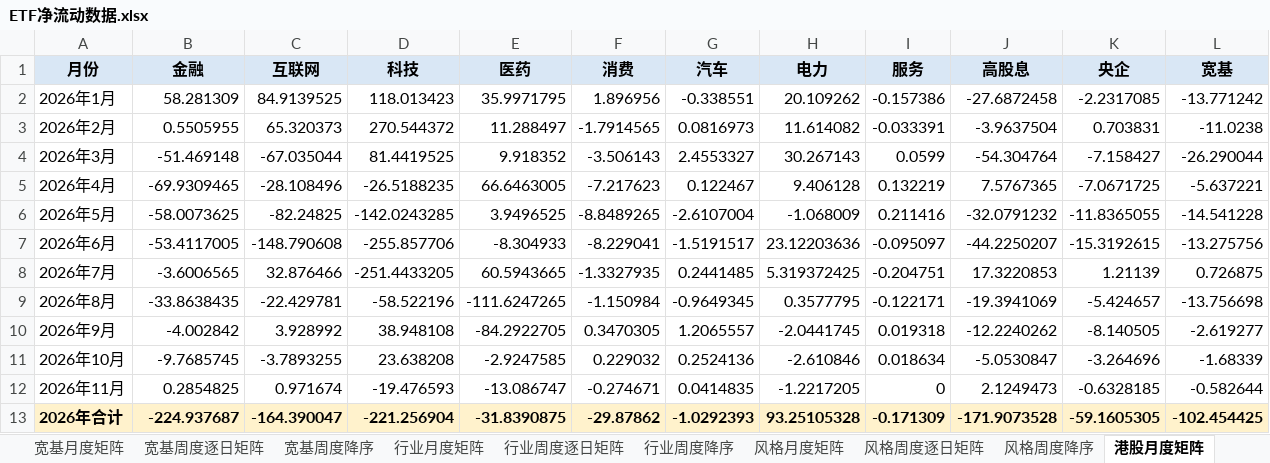
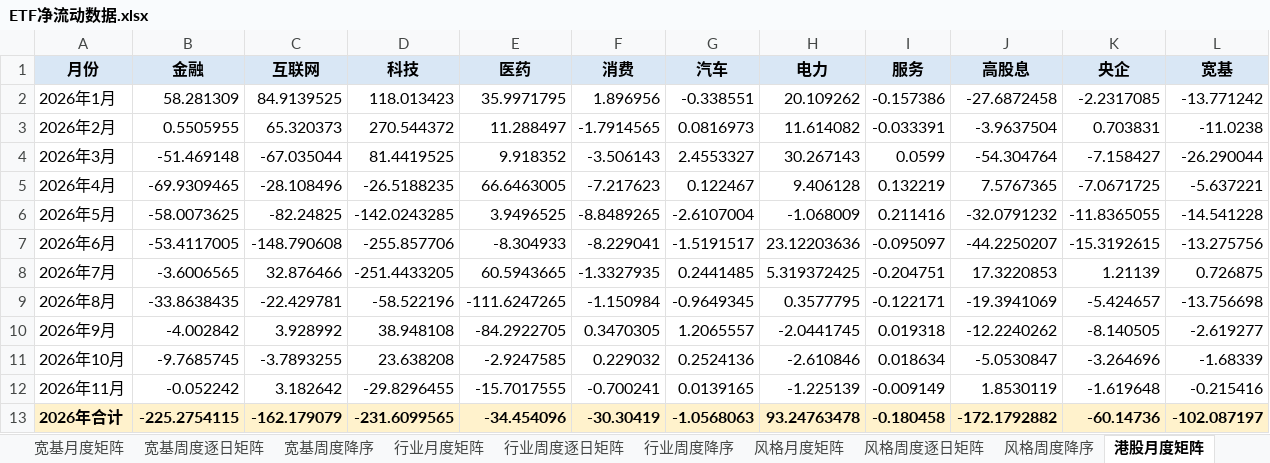
Before and after one commit to atlas-asia/etf-flow-dashboard, an Excel workbook: ETF净流动数据.xlsx, sheet 港股月度矩阵, drawn as a sheet; values as stored, in another font and other column widths than the file's, no borders; conditional formats not drawn; the diff names each change by its address in the sheet, - before the commit and + after, or states it on an @@ line.

```diff
--- a/ETF净流动数据.xlsx (sheet 港股月度矩阵)
+++ b/ETF净流动数据.xlsx (sheet 港股月度矩阵)
-B12 (金融): 0.2854825
+B12 (金融): -0.052242
-C12 (互联网): 0.971674
+C12 (互联网): 3.182642
-D12 (科技): -19.476593
+D12 (科技): -29.8296455
-E12 (医药): -13.086747
+E12 (医药): -15.7017555
-F12 (消费): -0.274671
+F12 (消费): -0.700241
-G12 (汽车): 0.0414835
+G12 (汽车): 0.0139165
-H12 (电力): -1.2217205
+H12 (电力): -1.225139
-I12 (服务): 0
+I12 (服务): -0.009149
-J12 (高股息): 2.1249473
+J12 (高股息): 1.8530119
-K12 (央企): -0.6328185
+K12 (央企): -1.619648
-L12 (宽基): -0.582644
+L12 (宽基): -0.215416
-B13 (金融): -224.937687
+B13 (金融): -225.2754115
-C13 (互联网): -164.390047
+C13 (互联网): -162.179079
-D13 (科技): -221.256904
+D13 (科技): -231.6099565
-E13 (医药): -31.8390875
+E13 (医药): -34.454096
-F13 (消费): -29.87862
+F13 (消费): -30.30419
-G13 (汽车): -1.0292393
+G13 (汽车): -1.0568063
-H13 (电力): 93.25105328
+H13 (电力): 93.24763478
-I13 (服务): -0.171309
+I13 (服务): -0.180458
-J13 (高股息): -171.9073528
+J13 (高股息): -172.1792882
-K13 (央企): -59.1605305
+K13 (央企): -60.14736
-L13 (宽基): -102.454425
+L13 (宽基): -102.087197
```
Also changed, not shown: sheet ETF明细, sheet 行业周度逐日矩阵, sheet 行业周度降序, sheet 港股周度逐日矩阵, sheet 行业月度矩阵, sheet 周度长表, 8 more sheets, 1 other file.
